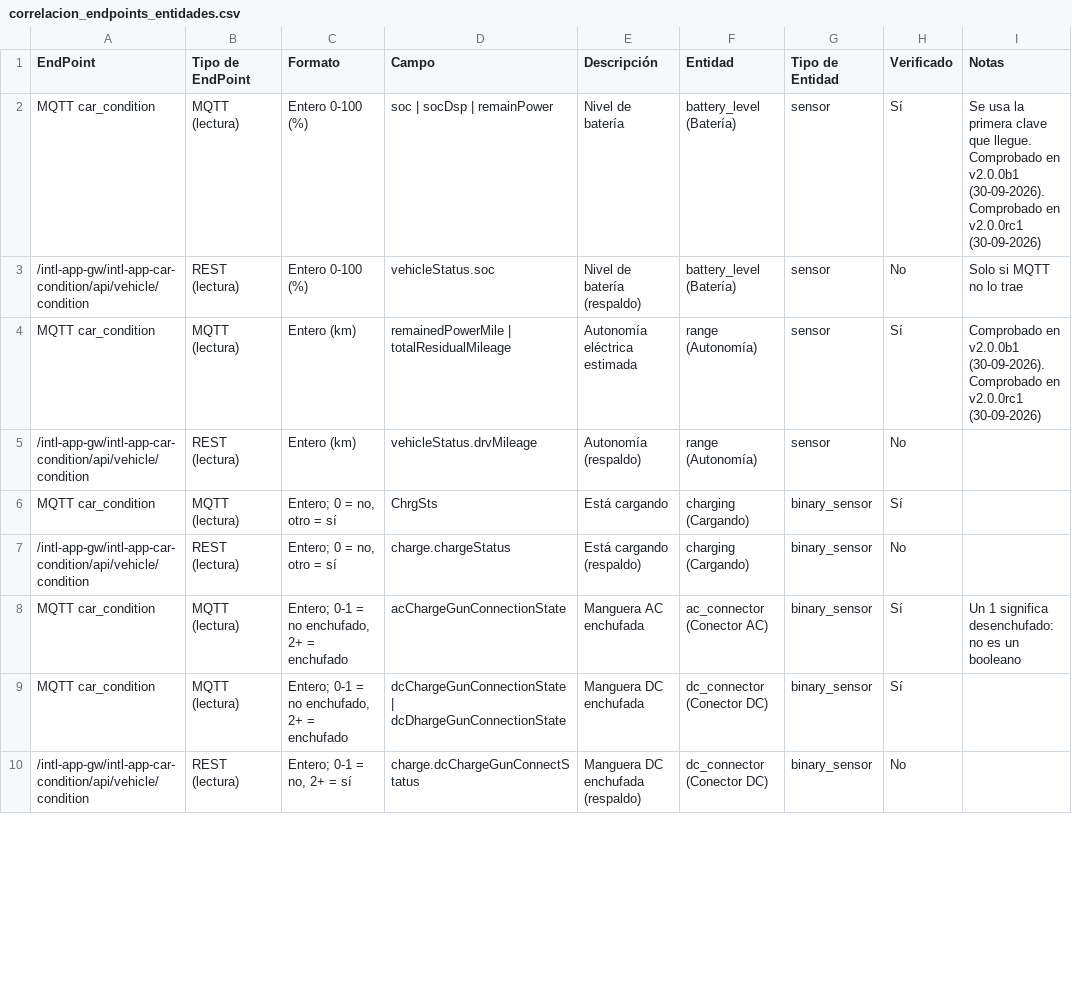
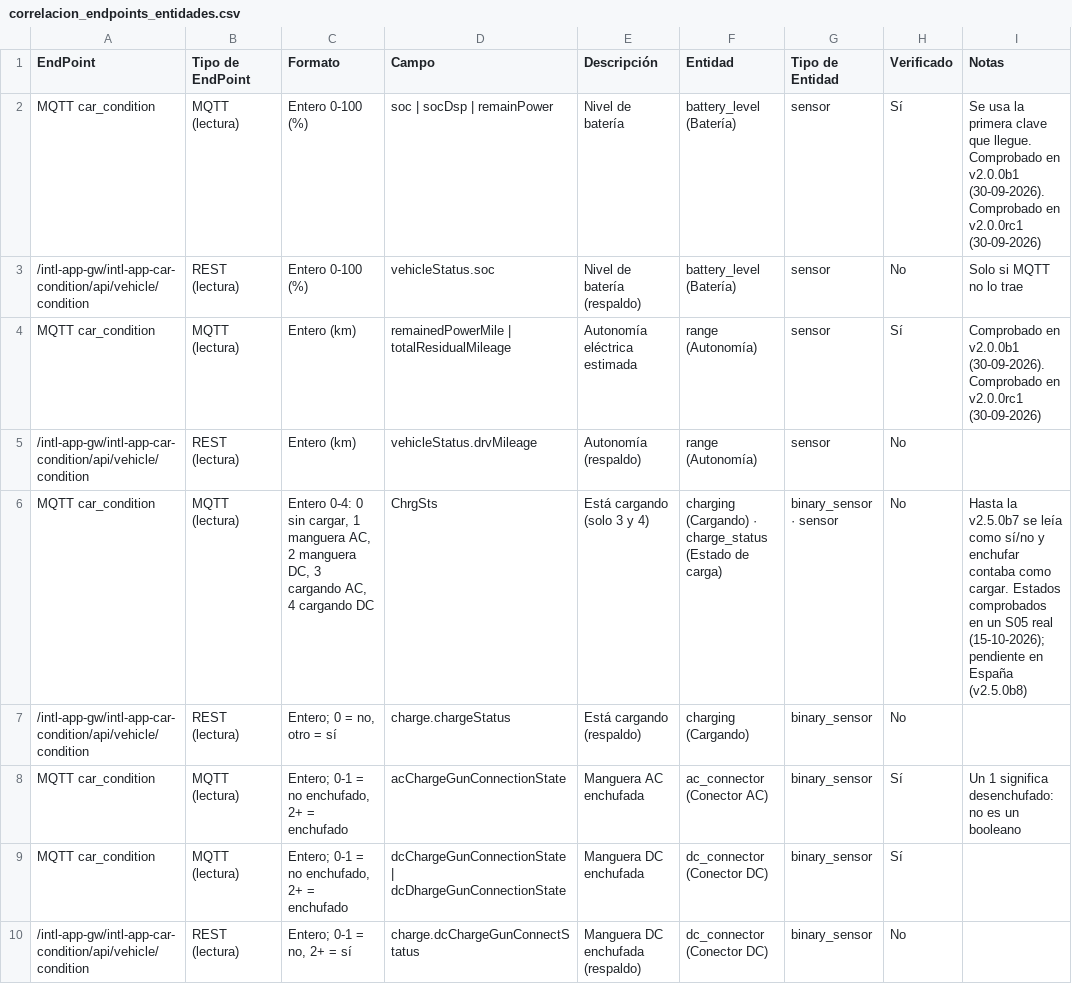
Before and after one commit to manuelem1984/dec_deepal, a CSV file: docs/correlacion_endpoints_entidades.csv, drawn as a sheet; only a part is shown; the diff covers the shown part only.

```diff
--- a/docs/correlacion_endpoints_entidades.csv
+++ b/docs/correlacion_endpoints_entidades.csv
@@ -5,3 +5,3 @@ MQTT car_condition,MQTT (lectura),Entero (km),remainedPowerMile | totalResidualM
 /intl-app-gw/intl-app-car-condition/api/vehicle/condition,REST (lectura),Entero (km),vehicleStatus.drvMileage,Autonomía (respaldo),range (Autonomía),sensor,No,
-MQTT car_condition,MQTT (lectura),"Entero; 0 = no, otro = sí",ChrgSts,Está cargando,charging (Cargando),binary_sensor,Sí,
+MQTT car_condition,MQTT (lectura),"Entero 0-4: 0 sin cargar, 1 manguera AC, 2 manguera DC, 3 cargando AC, 4 cargando DC",ChrgSts,Está cargando (solo 3 y 4),charging (Cargando) · charge_status (Estado de carga),binary_sensor · sensor,No,"Hasta la v2.5.0b7 se leía como sí/no y enchufar contaba como cargar. Estados comprobados en un S05 real (15-10-2026); pendiente en España (v2.5.0b8)"
 /intl-app-gw/intl-app-car-condition/api/vehicle/condition,REST (lectura),"Entero; 0 = no, otro = sí",charge.chargeStatus,Está cargando (respaldo),charging (Cargando),binary_sensor,No,
```
Also changed, not shown: 7 edited cells elsewhere in this file, 20 other files.
